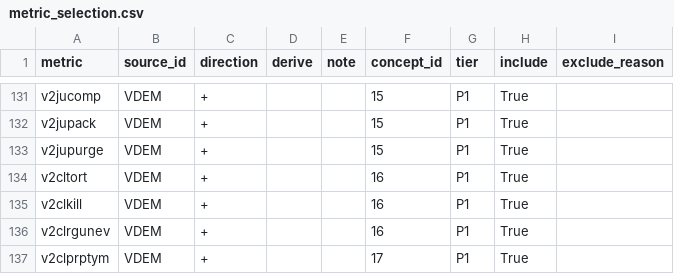
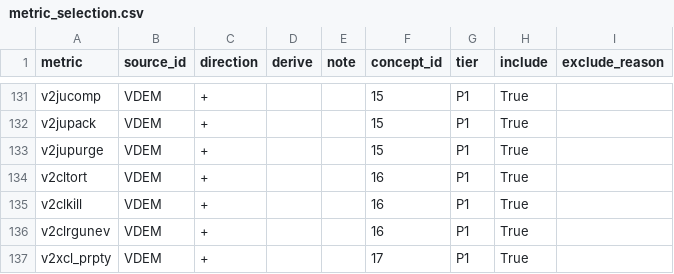
Before and after one commit to mjboulanger/governance-framework, a CSV file: data/processed/metric_selection.csv, drawn as a sheet; only a part is shown, gaps mark what is left out; the shorter side is filled out with more unchanged rows; the diff covers the shown part only.

Commit message:
Collapse C17 (Property rights) V-Dem 3->1 (2nd application of collapse rule). Kept composite v2xcl_prpty; dropped gendered components v2clprptym/v2clprptyw (both r>0.93 with composite). Men's divergences are extreme-low-tail wobble; women's divergences are interpretable (Jordan/Cuba - women's rights lagging general environment) but that gender-gap signal belongs in C22 (gender/civil-liberties, already has WB Women Business and the Law), not C17's investor-facing expropriation/contract-enforcement scope. Option (c): keep C17 focused on general property environment. Refinement surfaced: collapse rule interacts with concept thinness - C17 goes 5->3 but stays adequate (composite + WJP no-expropriation + Fraser legal, 3 independent sources). Scored 150->148, cross-check clean 148/148. Remaining candidates: C18 (r=0.86), C19 (0.84), C14 (0.81).

```diff
--- a/data/processed/metric_selection.csv
+++ b/data/processed/metric_selection.csv
@@ -136,2 +136 @@ v2clkill,VDEM,+,,,16,P1,True,
 v2clrgunev,VDEM,+,,,16,P1,True,
-v2clprptym,VDEM,+,,,17,P1,True,
```
Also changed, not shown: 2 added rows and 1 removed row elsewhere in this file, 4 other files.
